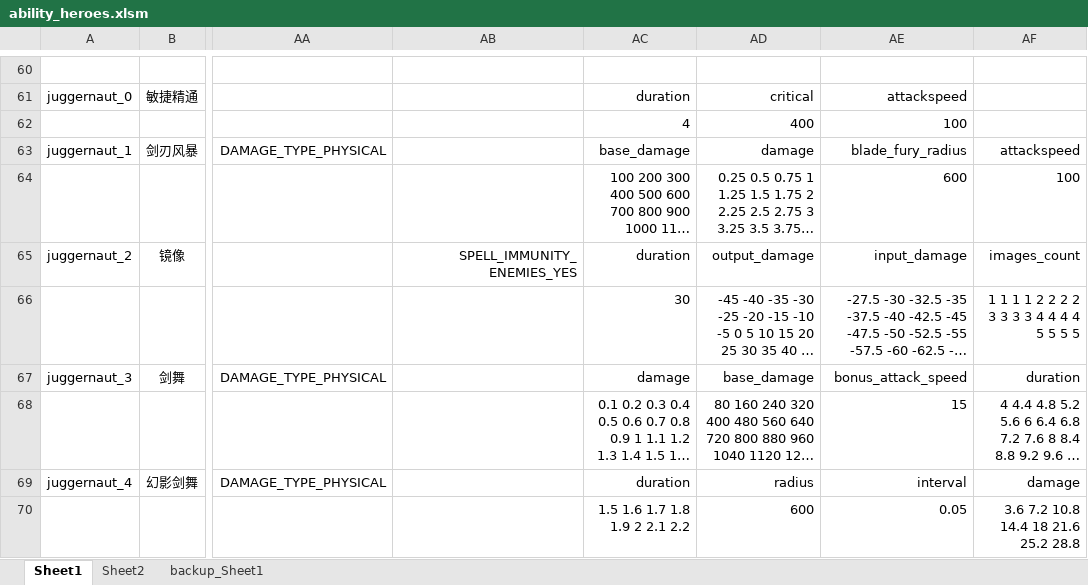
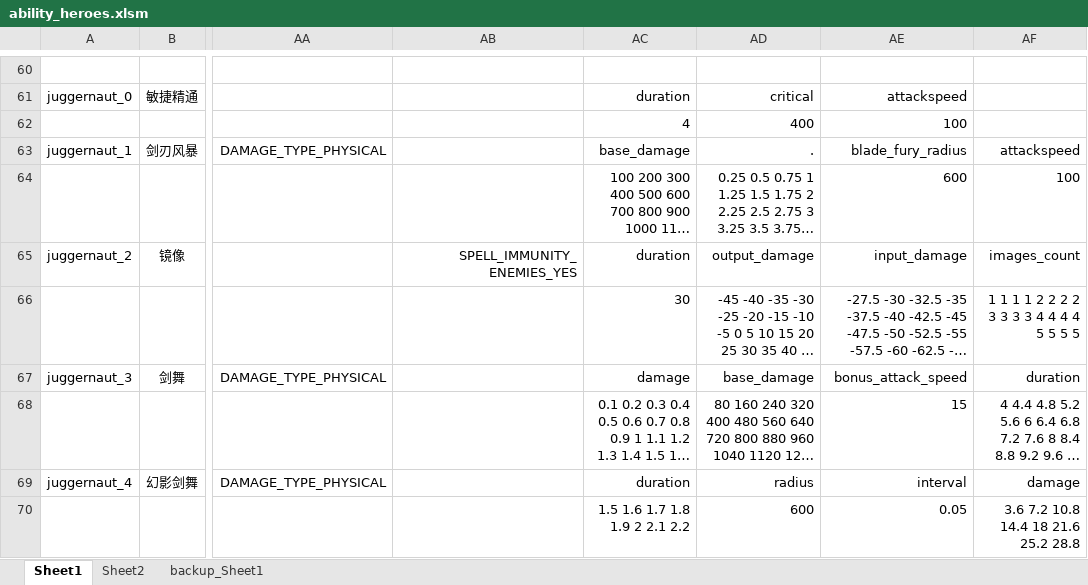
Before and after one commit to BigCiba/GuardingAthena, an Excel workbook: design/3.kv配置表/abilities/ability_heroes.xlsm, sheet Sheet1, drawn as a sheet; only a part is shown, gaps mark what is left out; long unchanged cells end in …; values as stored, in another font and other column widths than the file's, no borders; conditional formats not drawn; the diff names each change by its address in the sheet, - before the commit and + after, or states it on an @@ line.

```diff
--- a/design/3.kv配置表/abilities/ability_heroes.xlsm (sheet Sheet1)
+++ b/design/3.kv配置表/abilities/ability_heroes.xlsm (sheet Sheet1)
-AD63: damage
+AD63: .
```
Also changed, not shown: 28 other files.
